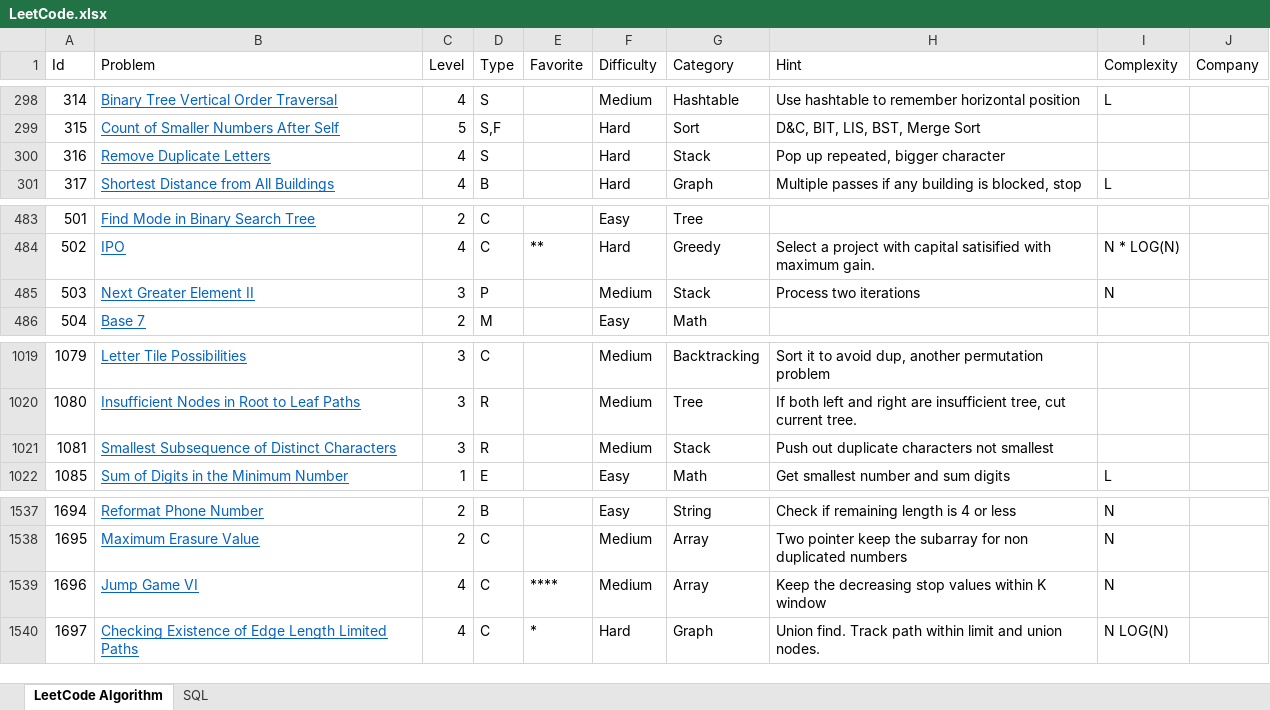
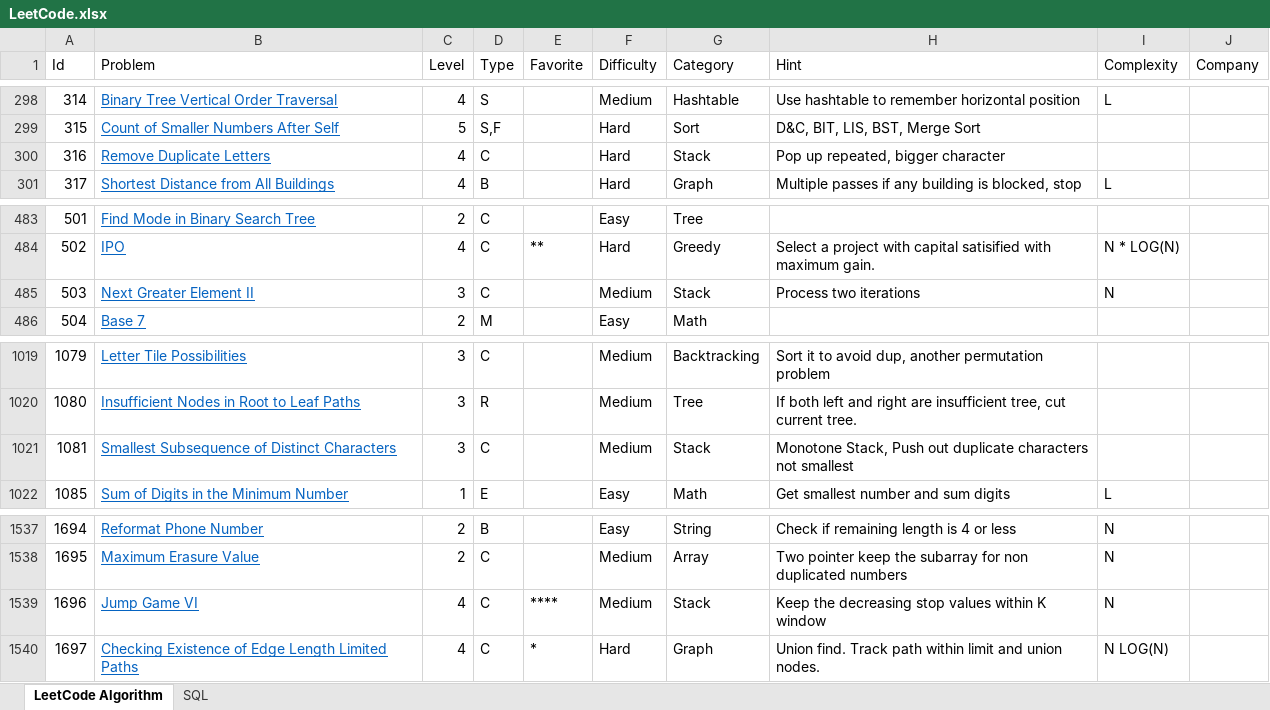
Before and after one commit to huanminwu/LeetCode, an Excel workbook: LeetCode.xlsx, sheet LeetCode Algorithm, drawn as a sheet; only a part is shown, gaps mark what is left out; values as stored, in another font and other column widths than the file's, no borders; charts and pictures not drawn; the diff names each change by its address in the sheet, - before the commit and + after, or states it on an @@ line.

```diff
--- a/LeetCode.xlsx (sheet LeetCode Algorithm)
+++ b/LeetCode.xlsx (sheet LeetCode Algorithm)
-D300 (Type): S
+D300 (Type): C
-D485 (Type): P
+D485 (Type): C
-D1021 (Type): R
+D1021 (Type): C
-H1021 (Hint): Push out…
+H1021 (Hint): Monotone Stack, Push out…
-G1539 (Category): Array
+G1539 (Category): Stack
```
Also changed, not shown: 9 other files.
